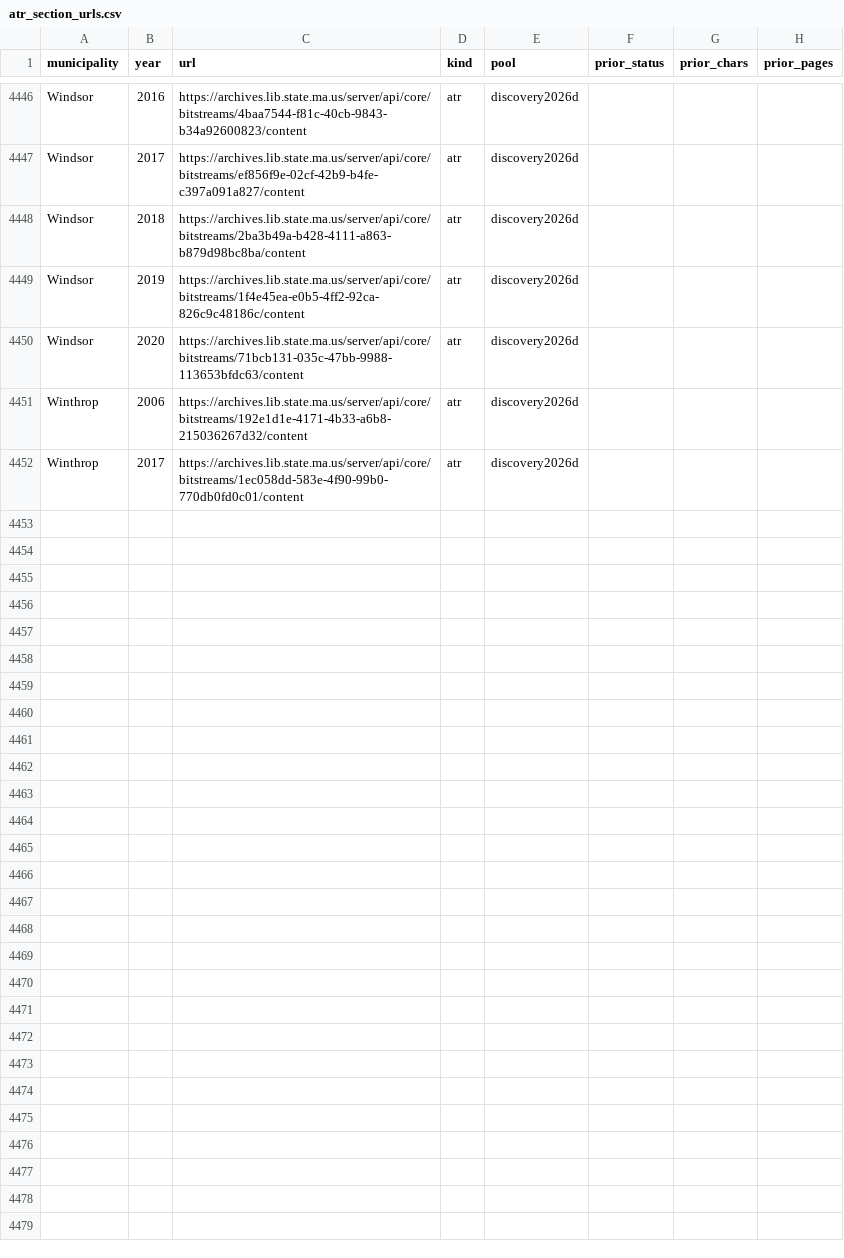
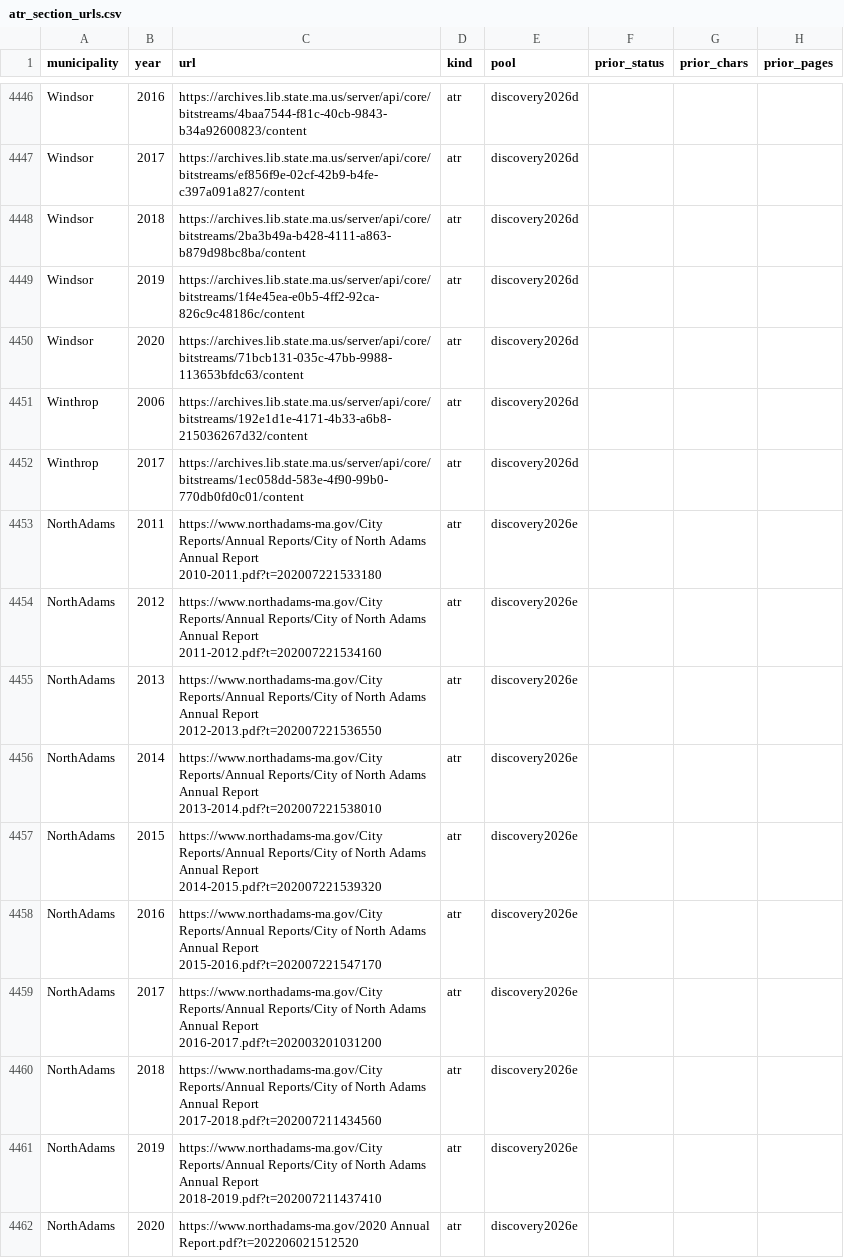
Before and after one commit to JamesNicholsWorley/muni-harvest, a CSV file: config/atr_section_urls.csv, drawn as a sheet; only a part is shown, gaps mark what is left out.

```diff
--- a/config/atr_section_urls.csv
+++ b/config/atr_section_urls.csv
@@ -4452 +4452,11 @@ Winthrop,2006,https://archives.lib.state.ma.us/server/api/core/bitstreams/192e1d
 Winthrop,2017,https://archives.lib.state.ma.us/server/api/core/bitstreams/1ec058dd-583e-4f90-99b0-770db0fd0c01/content,atr,discovery2026d,,,
+NorthAdams,2011,https://www.northadams-ma.gov/City Reports/Annual Reports/City of North Adams Annual Report 2010-2011.pdf?t=202007221533180,atr,discovery2026e,,,
+NorthAdams,2012,https://www.northadams-ma.gov/City Reports/Annual Reports/City of North Adams Annual Report 2011-2012.pdf?t=202007221534160,atr,discovery2026e,,,
+NorthAdams,2013,https://www.northadams-ma.gov/City Reports/Annual Reports/City of North Adams Annual Report 2012-2013.pdf?t=202007221536550,atr,discovery2026e,,,
+NorthAdams,2014,https://www.northadams-ma.gov/City Reports/Annual Reports/City of North Adams Annual Report 2013-2014.pdf?t=202007221538010,atr,discovery2026e,,,
+NorthAdams,2015,https://www.northadams-ma.gov/City Reports/Annual Reports/City of North Adams Annual Report 2014-2015.pdf?t=202007221539320,atr,discovery2026e,,,
+NorthAdams,2016,https://www.northadams-ma.gov/City Reports/Annual Reports/City of North Adams Annual Report 2015-2016.pdf?t=202007221547170,atr,discovery2026e,,,
+NorthAdams,2017,https://www.northadams-ma.gov/City Reports/Annual Reports/City of North Adams Annual Report 2016-2017.pdf?t=202003201031200,atr,discovery2026e,,,
+NorthAdams,2018,https://www.northadams-ma.gov/City Reports/Annual Reports/City of North Adams Annual Report 2017-2018.pdf?t=202007211434560,atr,discovery2026e,,,
+NorthAdams,2019,https://www.northadams-ma.gov/City Reports/Annual Reports/City of North Adams Annual Report 2018-2019.pdf?t=202007211437410,atr,discovery2026e,,,
+NorthAdams,2020,https://www.northadams-ma.gov/2020 Annual Report.pdf?t=202206021512520,atr,discovery2026e,,,
```
